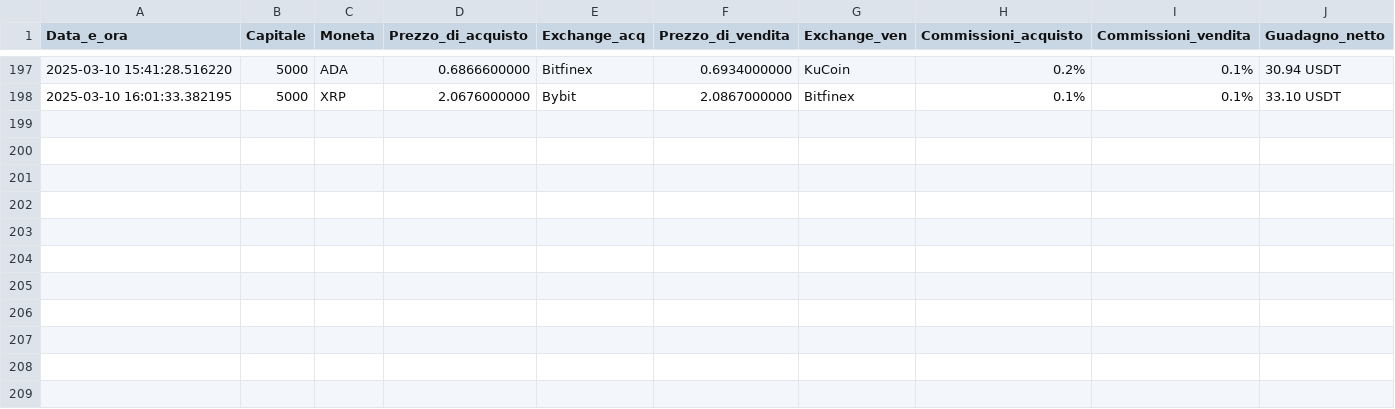
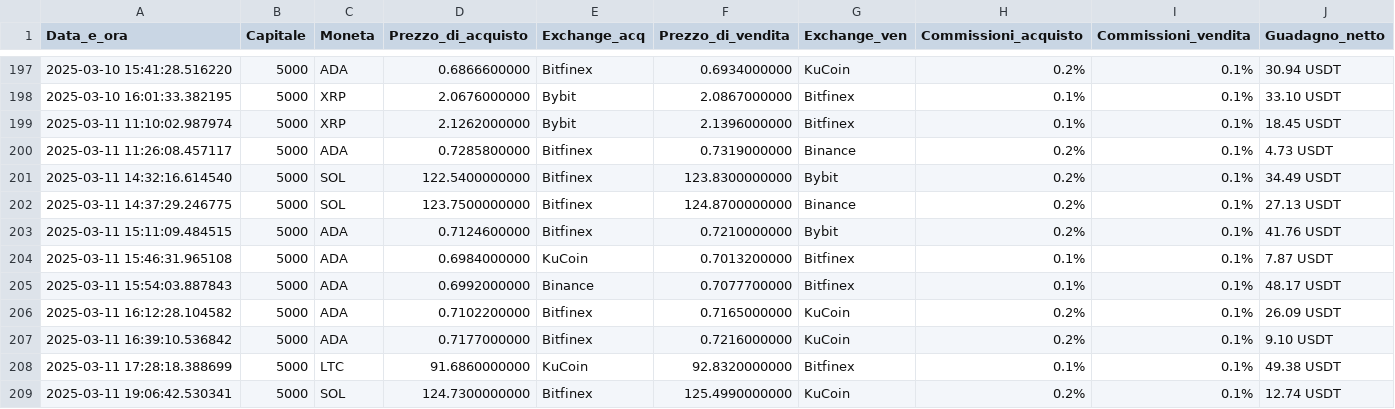
Before and after one commit to FabioBiit/MARKET, a CSV file: risultati_arbitraggio_new_market_positivo_v2.csv, drawn as a sheet; only a part is shown, gaps mark what is left out.

Commit message:
New Market Prices

```diff
--- a/risultati_arbitraggio_new_market_positivo_v2.csv
+++ b/risultati_arbitraggio_new_market_positivo_v2.csv
@@ -198 +198,12 @@ Data_e_ora,Capitale,Moneta,Prezzo_di_acquisto,Exchange_acq,Prezzo_di_vendita,Exc
 2025-03-10 16:01:33.382195, 5000, XRP, 2.0676000000, Bybit, 2.0867000000, Bitfinex, 0.1%, 0.1%, 33.10 USDT
+2025-03-11 11:10:02.987974, 5000, XRP, 2.1262000000, Bybit, 2.1396000000, Bitfinex, 0.1%, 0.1%, 18.45 USDT
+2025-03-11 11:26:08.457117, 5000, ADA, 0.7285800000, Bitfinex, 0.7319000000, Binance, 0.2%, 0.1%, 4.73 USDT
+2025-03-11 14:32:16.614540, 5000, SOL, 122.5400000000, Bitfinex, 123.8300000000, Bybit, 0.2%, 0.1%, 34.49 USDT
+2025-03-11 14:37:29.246775, 5000, SOL, 123.7500000000, Bitfinex, 124.8700000000, Binance, 0.2%, 0.1%, 27.13 USDT
+2025-03-11 15:11:09.484515, 5000, ADA, 0.7124600000, Bitfinex, 0.7210000000, Bybit, 0.2%, 0.1%, 41.76 USDT
+2025-03-11 15:46:31.965108, 5000, ADA, 0.6984000000, KuCoin, 0.7013200000, Bitfinex, 0.1%, 0.1%, 7.87 USDT
+2025-03-11 15:54:03.887843, 5000, ADA, 0.6992000000, Binance, 0.7077700000, Bitfinex, 0.1%, 0.1%, 48.17 USDT
+2025-03-11 16:12:28.104582, 5000, ADA, 0.7102200000, Bitfinex, 0.7165000000, KuCoin, 0.2%, 0.1%, 26.09 USDT
+2025-03-11 16:39:10.536842, 5000, ADA, 0.7177000000, Bitfinex, 0.7216000000, KuCoin, 0.2%, 0.1%, 9.10 USDT
+2025-03-11 17:28:18.388699, 5000, LTC, 91.6860000000, KuCoin, 92.8320000000, Bitfinex, 0.1%, 0.1%, 49.38 USDT
+2025-03-11 19:06:42.530341, 5000, SOL, 124.7300000000, Bitfinex, 125.4990000000, KuCoin, 0.2%, 0.1%, 12.74 USDT
```
